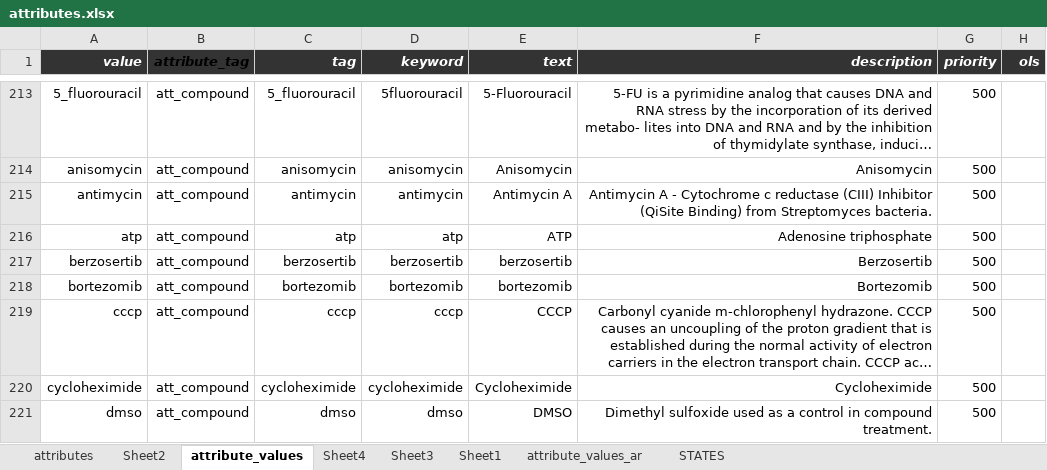
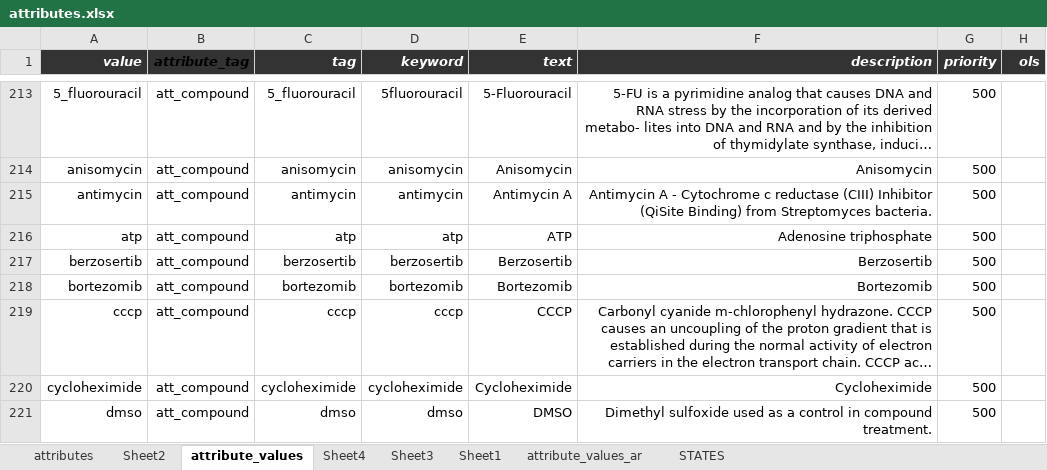
Before and after one commit to hnolCol/mitocube-backend, an Excel workbook: resources/attributes/attributes.xlsx, sheet attribute_values, drawn as a sheet; only a part is shown, gaps mark what is left out; long unchanged cells end in …; values as stored, in another font and other column widths than the file's, no borders; conditional formats not drawn; the diff names each change by its address in the sheet, - before the commit and + after, or states it on an @@ line.

```diff
--- a/resources/attributes/attributes.xlsx (sheet attribute_values)
+++ b/resources/attributes/attributes.xlsx (sheet attribute_values)
-E217 (text): berzosertib
+E217 (text): Berzosertib
-E218 (text): bortezomib
+E218 (text): Bortezomib
```
Also changed, not shown: sheet attributes, 3 other files.
